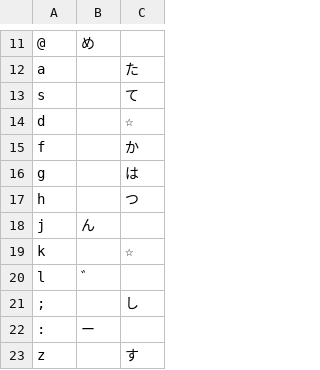
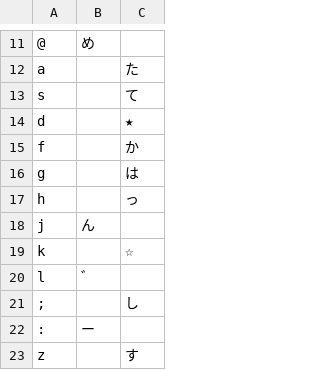
Before and after one commit to tekihei2317/japanese-layout-analyzer, a TSV file: layouts/yukika.tsv, drawn as a sheet; only a part is shown, gaps mark what is left out; the diff covers the shown part only.

```diff
--- a/layouts/yukika.tsv
+++ b/layouts/yukika.tsv
@@ -13,6 +13,6 @@ a		た
 s		て
-d		☆
+d		★
 f		か
 g		は
-h		つ
+h		っ
 j	ん
```
Also changed, not shown: 17 edited cells elsewhere in this file, 3 other files.
